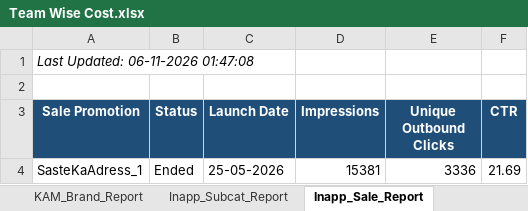
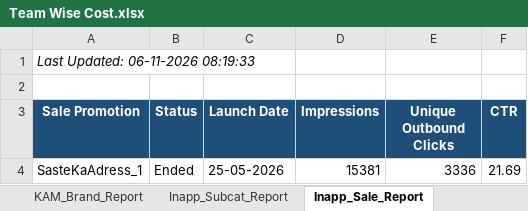
Before and after one commit to ankitbk-gm/auto_ads_report_bot, an Excel workbook: reports/Team Wise Cost.xlsx, sheet Inapp_Sale_Report, drawn as a sheet; values as stored, in another font and other column widths than the file's, no borders; the diff names each change by its address in the sheet, - before the commit and + after, or states it on an @@ line.

```diff
--- a/reports/Team Wise Cost.xlsx (sheet Inapp_Sale_Report)
+++ b/reports/Team Wise Cost.xlsx (sheet Inapp_Sale_Report)
-A1 (Sale Promotion): Last Updated: 06-11-2026 01:47:08
+A1 (Sale Promotion): Last Updated: 06-11-2026 08:19:33
```
Also changed, not shown: sheet Campaign_Performance_Report, sheet retention_brand_report, sheet Team Wise Cost, sheet KAM_Brand_Report, sheet Inapp_Subcat_Report, sheet Webengage_Analysis, 1 more sheet.
